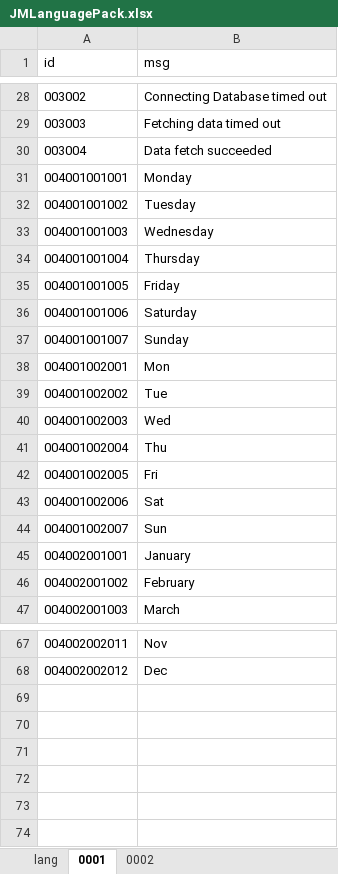
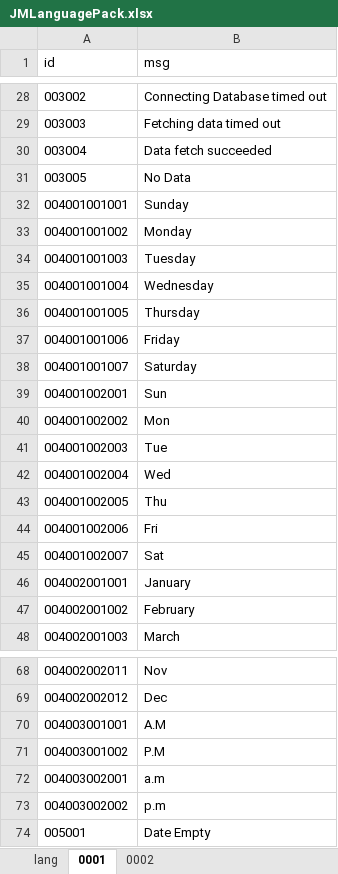
Before and after one commit to jmo0612/test-netbeans, an Excel workbook: src/main/resources/raw/JMLanguagePack.xlsx, sheet 0001, drawn as a sheet; only a part is shown, gaps mark what is left out; values as stored, in another font and other column widths than the file's, no borders; addresses are those after the commit; the diff names each change by its address in the sheet, - before the commit and + after, or states it on an @@ line.

Commit message:
Added Language Pack

```diff
--- a/src/main/resources/raw/JMLanguagePack.xlsx (sheet 0001)
+++ b/src/main/resources/raw/JMLanguagePack.xlsx (sheet 0001)
+row 31: 003005 | No Data
-B32 (msg): Monday
+B32 (msg): Sunday
-B33 (msg): Tuesday
+B33 (msg): Monday
-B34 (msg): Wednesday
+B34 (msg): Tuesday
-B35 (msg): Thursday
+B35 (msg): Wednesday
-B36 (msg): Friday
+B36 (msg): Thursday
-B37 (msg): Saturday
+B37 (msg): Friday
-B38 (msg): Sunday
+B38 (msg): Saturday
-B39 (msg): Mon
+B39 (msg): Sun
-B40 (msg): Tue
+B40 (msg): Mon
-B41 (msg): Wed
+B41 (msg): Tue
-B42 (msg): Thu
+B42 (msg): Wed
-B43 (msg): Fri
+B43 (msg): Thu
-B44 (msg): Sat
+B44 (msg): Fri
-B45 (msg): Sun
+B45 (msg): Sat
+row 70: 004003001001 | A.M
+row 71: 004003001002 | P.M
+row 72: 004003002001 | a.m
+row 73: 004003002002 | p.m
+row 74: 005001 | Date Empty
```
Also changed, not shown: sheet 0002, 1 other file.
